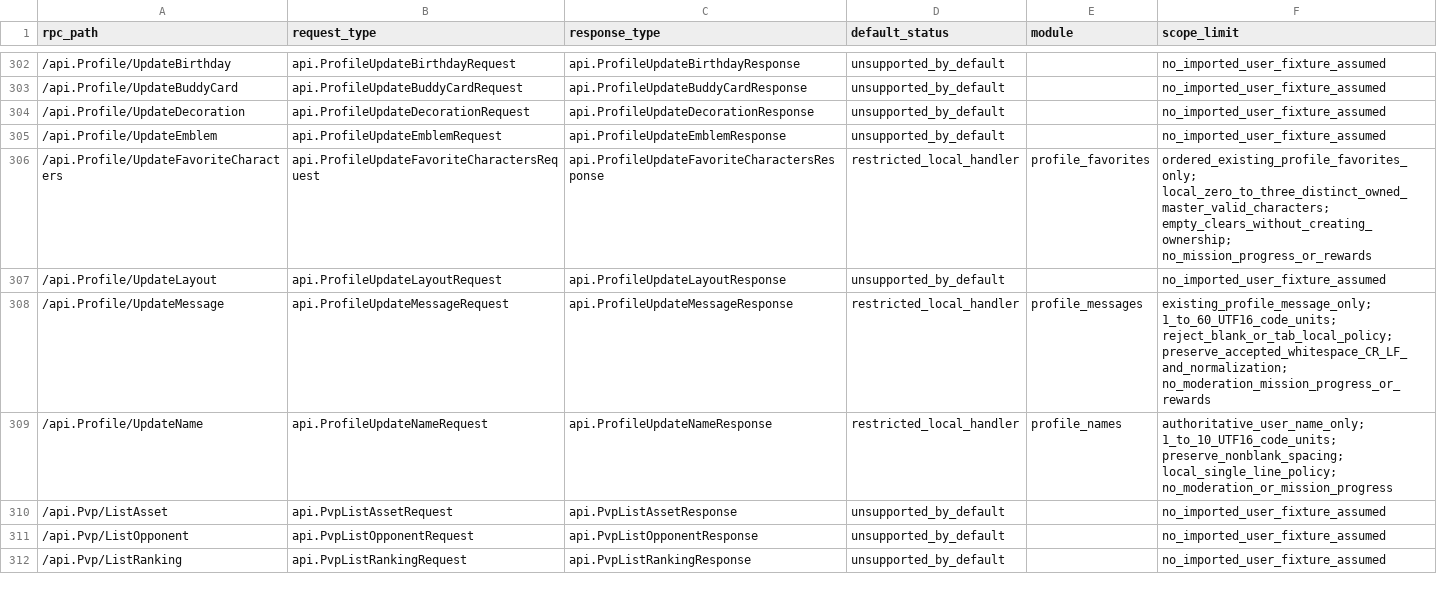
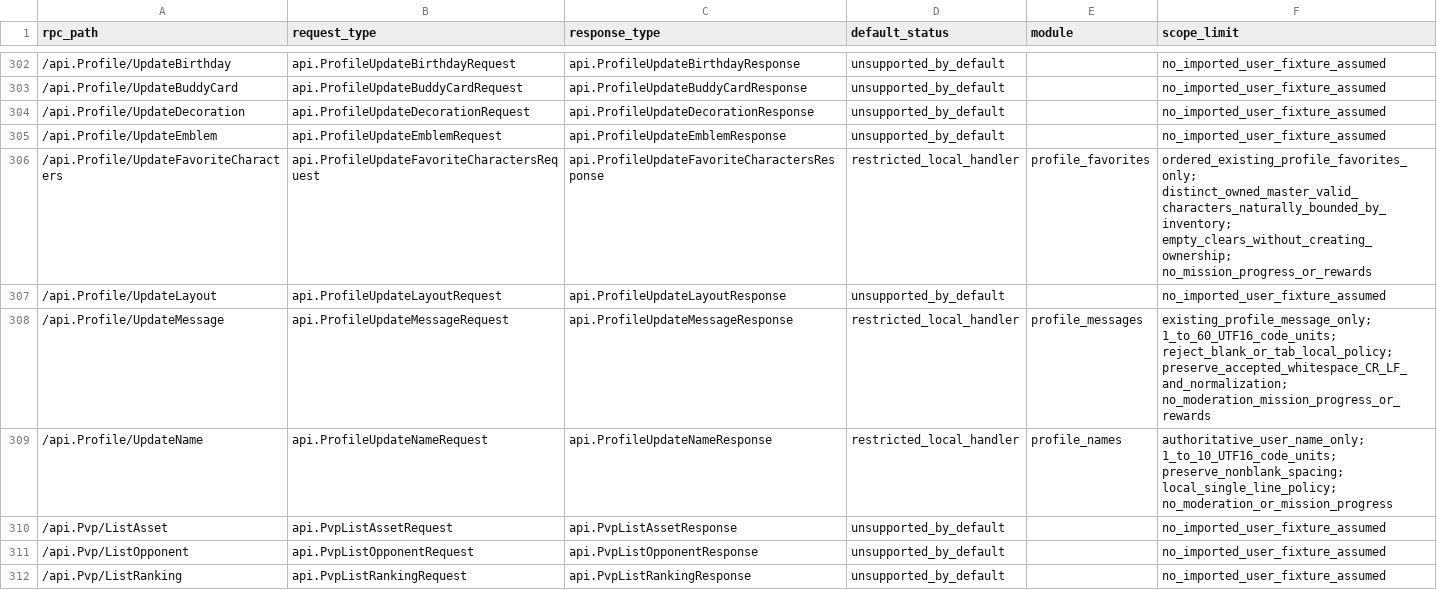
Before and after one commit to tagundo/IdolyPride_client, a CSV file: docs/rpc-coverage-6.1.1.csv, drawn as a sheet; only a part is shown, gaps mark what is left out.

Commit message:
Preserve existing five-character profile favorite selections

```diff
--- a/docs/rpc-coverage-6.1.1.csv
+++ b/docs/rpc-coverage-6.1.1.csv
@@ -305,3 +305,3 @@ rpc_path,request_type,response_type,default_status,module,scope_limit
 /api.Profile/UpdateEmblem,api.ProfileUpdateEmblemRequest,api.ProfileUpdateEmblemResponse,unsupported_by_default,,no_imported_user_fixture_assumed
-/api.Profile/UpdateFavoriteCharacters,api.ProfileUpdateFavoriteCharactersRequest,api.ProfileUpdateFavoriteCharactersResponse,restricted_local_handler,profile_favorites,ordered_existing_profile_favorites_only; local_zero_to_three_distinct_owned_master_valid_characters; empty_clears_without_creating_ownership; no_mission_progress_or_rewards
+/api.Profile/UpdateFavoriteCharacters,api.ProfileUpdateFavoriteCharactersRequest,api.ProfileUpdateFavoriteCharactersResponse,restricted_local_handler,profile_favorites,ordered_existing_profile_favorites_only; distinct_owned_master_valid_characters_naturally_bounded_by_inventory; empty_clears_without_creating_ownership; no_mission_progress_or_rewards
 /api.Profile/UpdateLayout,api.ProfileUpdateLayoutRequest,api.ProfileUpdateLayoutResponse,unsupported_by_default,,no_imported_user_fixture_assumed
```
Also changed, not shown: 4 other files.
